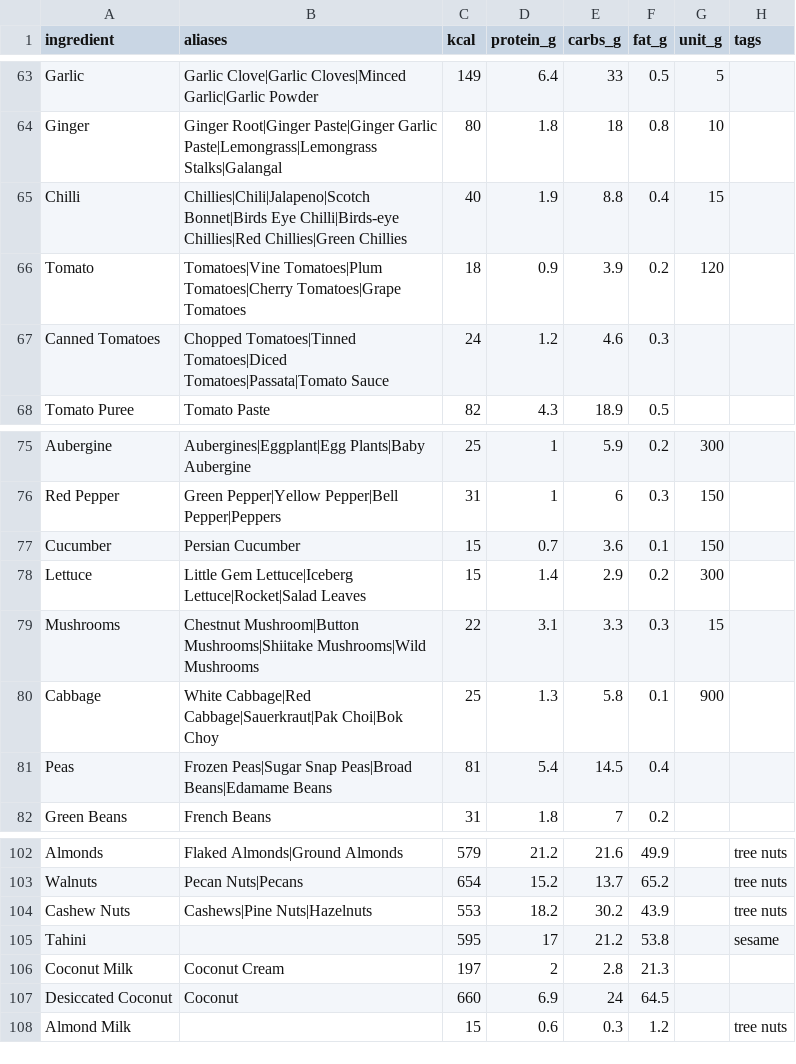
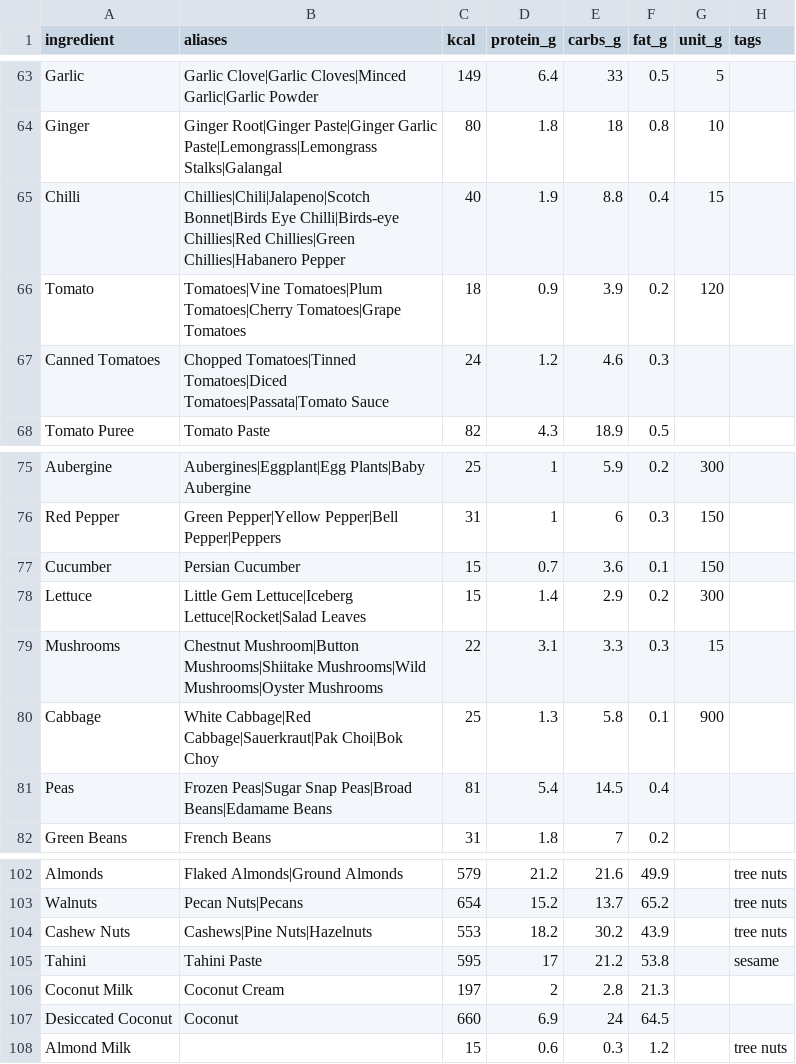
Before and after one commit to gabrieleguetta/ai-workshop-project, a CSV file: data/nutrition.csv, drawn as a sheet; only a part is shown, gaps mark what is left out; the diff covers the shown part only.

```diff
--- a/data/nutrition.csv
+++ b/data/nutrition.csv
@@ -64,3 +64,3 @@ Garlic,Garlic Clove|Garlic Cloves|Minced Garlic|Garlic Powder,149,6.4,33,0.5,5,
 Ginger,Ginger Root|Ginger Paste|Ginger Garlic Paste|Lemongrass|Lemongrass Stalks|Galangal,80,1.8,18,0.8,10,
-Chilli,Chillies|Chili|Jalapeno|Scotch Bonnet|Birds Eye Chilli|Birds-eye Chillies|Red Chillies|Green Chillies,40,1.9,8.8,0.4,15,
+Chilli,Chillies|Chili|Jalapeno|Scotch Bonnet|Birds Eye Chilli|Birds-eye Chillies|Red Chillies|Green Chillies|Habanero Pepper,40,1.9,8.8,0.4,15,
 Tomato,Tomatoes|Vine Tomatoes|Plum Tomatoes|Cherry Tomatoes|Grape Tomatoes,18,0.9,3.9,0.2,120,
@@ -78,3 +78,3 @@ Cucumber,Persian Cucumber,15,0.7,3.6,0.1,150,
 Lettuce,Little Gem Lettuce|Iceberg Lettuce|Rocket|Salad Leaves,15,1.4,2.9,0.2,300,
-Mushrooms,Chestnut Mushroom|Button Mushrooms|Shiitake Mushrooms|Wild Mushrooms,22,3.1,3.3,0.3,15,
+Mushrooms,Chestnut Mushroom|Button Mushrooms|Shiitake Mushrooms|Wild Mushrooms|Oyster Mushrooms,22,3.1,3.3,0.3,15,
 Cabbage,White Cabbage|Red Cabbage|Sauerkraut|Pak Choi|Bok Choy,25,1.3,5.8,0.1,900,
@@ -104,3 +104,3 @@ Walnuts,Pecan Nuts|Pecans,654,15.2,13.7,65.2,,tree nuts
 Cashew Nuts,Cashews|Pine Nuts|Hazelnuts,553,18.2,30.2,43.9,,tree nuts
-Tahini,,595,17,21.2,53.8,,sesame
+Tahini,Tahini Paste,595,17,21.2,53.8,,sesame
 Coconut Milk,Coconut Cream,197,2,2.8,21.3,,
```
Also changed, not shown: 15 added rows and 11 edited cells elsewhere in this file, data/prices.csv, 1 other file.
